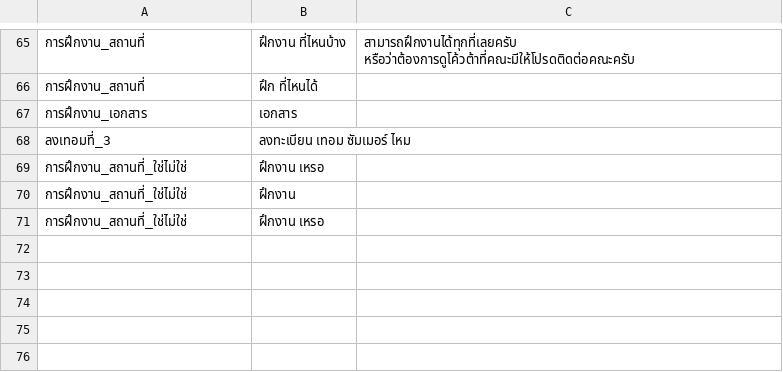
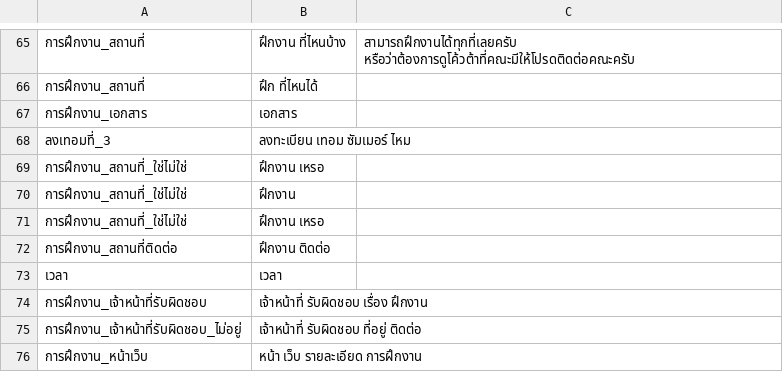
Before and after one commit to nawaphonOHM/CoEChatBot, a CSV file: data/processed/cleaned_data.csv, drawn as a sheet; only a part is shown, gaps mark what is left out; the diff names each change by its address in the sheet, - before the commit and + after, or states it on an @@ line.

```diff
--- a/data/processed/cleaned_data.csv
+++ b/data/processed/cleaned_data.csv
+row 72: การฝึกงาน_สถานที่ติดต่อ | ฝึกงาน ติดต่อ
+row 73: เวลา | เวลา
+row 74: การฝึกงาน_เจ้าหน้าที่รับผิดชอบ | เจ้าหน้าที่ รับผิดชอบ เรื่อง ฝึกงาน
+row 75: การฝึกงาน_เจ้าหน้าที่รับผิดชอบ_ไม่อยู่ | เจ้าหน้าที่ รับผิดชอบ ที่อยู่ ติดต่อ
+row 76: การฝึกงาน_หน้าเว็บ | หน้า เว็บ รายละเอียด การฝึกงาน
```
Also changed, not shown: 1 other file.
